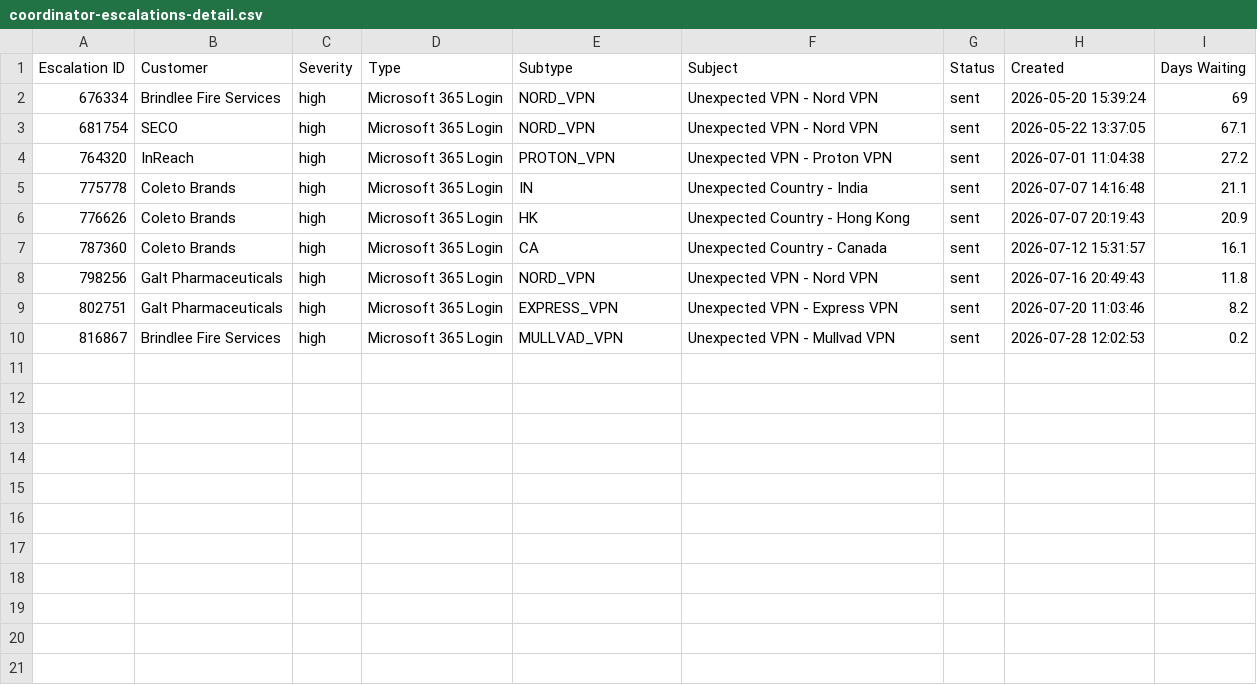
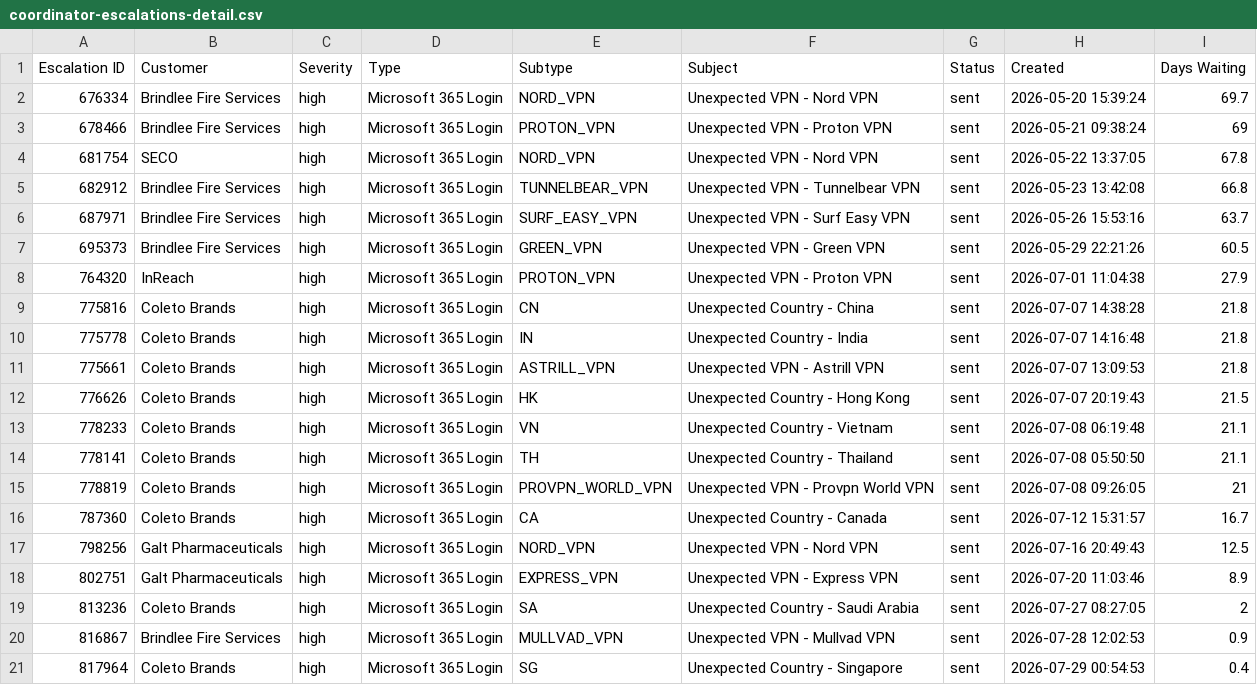
Before and after one commit to winkjb/ai-dev, a CSV file: security/01-coordinator/output/coordinator-escalations-detail.csv, drawn as a sheet.

```diff
--- a/security/01-coordinator/output/coordinator-escalations-detail.csv
+++ b/security/01-coordinator/output/coordinator-escalations-detail.csv
@@ -1,10 +1,21 @@
 "Escalation ID","Customer","Severity","Type","Subtype","Subject","Status","Created","Days Waiting"
-"676334","Brindlee Fire Services","high","Microsoft 365 Login","NORD_VPN","Unexpected VPN - Nord VPN","sent","2026-05-20 15:39:24","69"
-"681754","SECO","high","Microsoft 365 Login","NORD_VPN","Unexpected VPN - Nord VPN","sent","2026-05-22 13:37:05","67.1"
-"764320","InReach","high","Microsoft 365 Login","PROTON_VPN","Unexpected VPN - Proton VPN","sent","2026-07-01 11:04:38","27.2"
-"775778","Coleto Brands","high","Microsoft 365 Login","IN","Unexpected Country - India","sent","2026-07-07 14:16:48","21.1"
-"776626","Coleto Brands","high","Microsoft 365 Login","HK","Unexpected Country - Hong Kong","sent","2026-07-07 20:19:43","20.9"
-"787360","Coleto Brands","high","Microsoft 365 Login","CA","Unexpected Country - Canada","sent","2026-07-12 15:31:57","16.1"
-"798256","Galt Pharmaceuticals","high","Microsoft 365 Login","NORD_VPN","Unexpected VPN - Nord VPN","sent","2026-07-16 20:49:43","11.8"
-"802751","Galt Pharmaceuticals","high","Microsoft 365 Login","EXPRESS_VPN","Unexpected VPN - Express VPN","sent","2026-07-20 11:03:46","8.2"
-"816867","Brindlee Fire Services","high","Microsoft 365 Login","MULLVAD_VPN","Unexpected VPN - Mullvad VPN","sent","2026-07-28 12:02:53","0.2"
+"676334","Brindlee Fire Services","high","Microsoft 365 Login","NORD_VPN","Unexpected VPN - Nord VPN","sent","2026-05-20 15:39:24","69.7"
+"678466","Brindlee Fire Services","high","Microsoft 365 Login","PROTON_VPN","Unexpected VPN - Proton VPN","sent","2026-05-21 09:38:24","69"
+"681754","SECO","high","Microsoft 365 Login","NORD_VPN","Unexpected VPN - Nord VPN","sent","2026-05-22 13:37:05","67.8"
+"682912","Brindlee Fire Services","high","Microsoft 365 Login","TUNNELBEAR_VPN","Unexpected VPN - Tunnelbear VPN","sent","2026-05-23 13:42:08","66.8"
+"687971","Brindlee Fire Services","high","Microsoft 365 Login","SURF_EASY_VPN","Unexpected VPN - Surf Easy VPN","sent","2026-05-26 15:53:16","63.7"
+"695373","Brindlee Fire Services","high","Microsoft 365 Login","GREEN_VPN","Unexpected VPN - Green VPN","sent","2026-05-29 22:21:26","60.5"
+"764320","InReach","high","Microsoft 365 Login","PROTON_VPN","Unexpected VPN - Proton VPN","sent","2026-07-01 11:04:38","27.9"
+"775816","Coleto Brands","high","Microsoft 365 Login","CN","Unexpected Country - China","sent","2026-07-07 14:38:28","21.8"
+"775778","Coleto Brands","high","Microsoft 365 Login","IN","Unexpected Country - India","sent","2026-07-07 14:16:48","21.8"
+"775661","Coleto Brands","high","Microsoft 365 Login","ASTRILL_VPN","Unexpected VPN - Astrill VPN","sent","2026-07-07 13:09:53","21.8"
+"776626","Coleto Brands","high","Microsoft 365 Login","HK","Unexpected Country - Hong Kong","sent","2026-07-07 20:19:43","21.5"
+"778233","Coleto Brands","high","Microsoft 365 Login","VN","Unexpected Country - Vietnam","sent","2026-07-08 06:19:48","21.1"
+"778141","Coleto Brands","high","Microsoft 365 Login","TH","Unexpected Country - Thailand","sent","2026-07-08 05:50:50","21.1"
+"778819","Coleto Brands","high","Microsoft 365 Login","PROVPN_WORLD_VPN","Unexpected VPN - Provpn World VPN","sent","2026-07-08 09:26:05","21"
+"787360","Coleto Brands","high","Microsoft 365 Login","CA","Unexpected Country - Canada","sent","2026-07-12 15:31:57","16.7"
+"798256","Galt Pharmaceuticals","high","Microsoft 365 Login","NORD_VPN","Unexpected VPN - Nord VPN","sent","2026-07-16 20:49:43","12.5"
+"802751","Galt Pharmaceuticals","high","Microsoft 365 Login","EXPRESS_VPN","Unexpected VPN - Express VPN","sent","2026-07-20 11:03:46","8.9"
+"813236","Coleto Brands","high","Microsoft 365 Login","SA","Unexpected Country - Saudi Arabia","sent","2026-07-27 08:27:05","2"
+"816867","Brindlee Fire Services","high","Microsoft 365 Login","MULLVAD_VPN","Unexpected VPN - Mullvad VPN","sent","2026-07-28 12:02:53","0.9"
+"817964","Coleto Brands","high","Microsoft 365 Login","SG","Unexpected Country - Singapore","sent","2026-07-29 00:54:53","0.4"
```
Also changed, not shown: project-management/data/raw/Project Search Results.csv, 26 other files.
